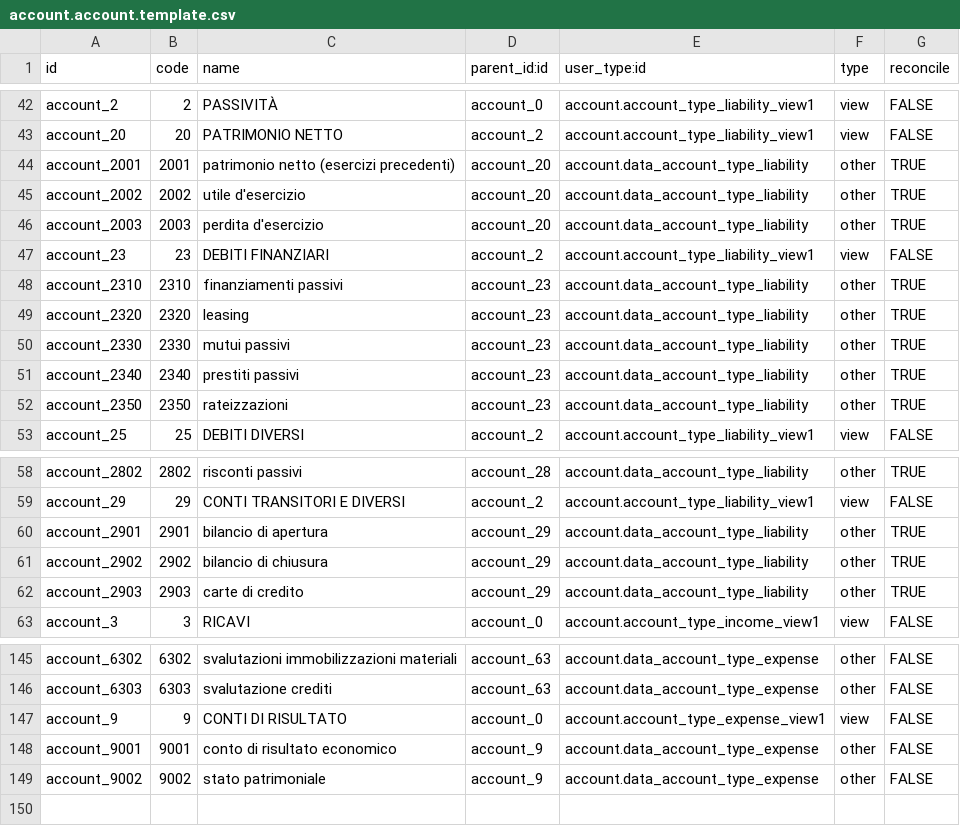
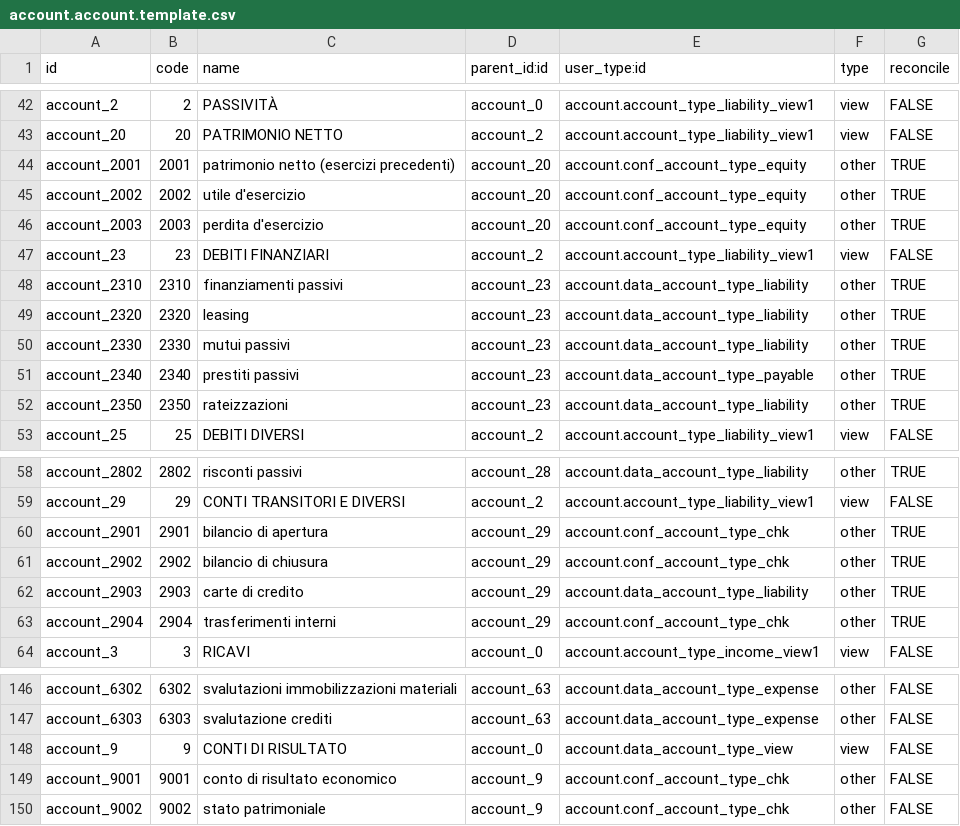
Before and after one commit to lcrea/odoo-l10n-it-account-chart-templates, a CSV file: personal/data/account.account.template.csv, drawn as a sheet; only a part is shown, gaps mark what is left out; addresses are those after the commit; the diff names each change by its address in the sheet, - before the commit and + after, or states it on an @@ line.

Commit message:
Added source files + Small improvements
[NEW]
+ Added OpenOffice source files as useful tools to change data files faster.
+ Added "account_cancel" module as dependence: ready to use from the beginning.
+ Inserted a new account "trasferimenti interni" like in Odoo 10.

[CHANGES]
- Moved any copyright reference, places all around, to the LICENSE file.- Converted almost every data file to XML.
- Reviewed accounts user types.
- Unified account.charts.template in a single XML file and set some extra properties.
- Changed module icon.

```diff
--- a/personal/data/account.account.template.csv
+++ b/personal/data/account.account.template.csv
-E44:E46 (user_type:id): account.data_account_type_liability
+E44:E46 (user_type:id): account.conf_account_type_equity
-E51 (user_type:id): account.data_account_type_liability
+E51 (user_type:id): account.data_account_type_payable
-E60:E61 (user_type:id): account.data_account_type_liability
+E60:E61 (user_type:id): account.conf_account_type_chk
+row 63: account_2904 | 2904 | trasferimenti interni | account_29 | account.conf_account_type_chk | other | TRUE
-E148 (user_type:id): account.account_type_expense_view1
+E148 (user_type:id): account.data_account_type_view
-E149:E150 (user_type:id): account.data_account_type_expense
+E149:E150 (user_type:id): account.conf_account_type_chk
```
Also changed, not shown: 13 other files.
